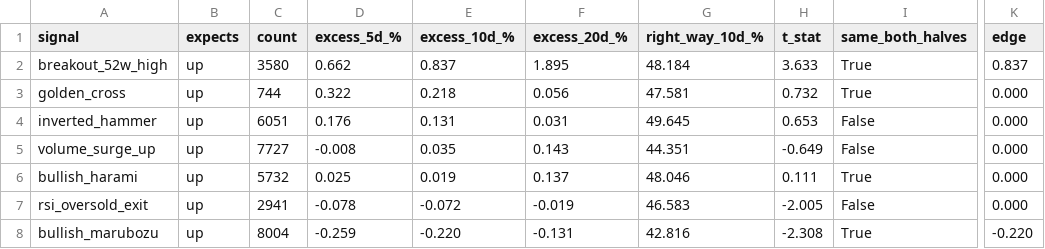
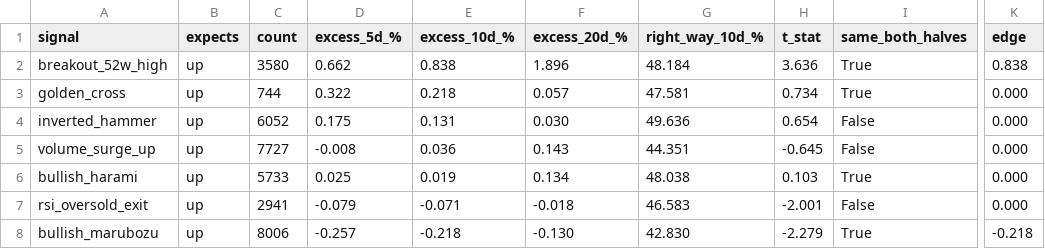
Before and after one commit to LMM26Beyond/ph-us-stock-guide, a CSV file: reports/signals_ph.csv, drawn as a sheet; only a part is shown, gaps mark what is left out; the diff covers the shown part only; the diff names each change by its address in the sheet, - before the commit and + after, or states it on an @@ line.

```diff
--- a/reports/signals_ph.csv
+++ b/reports/signals_ph.csv
-E2 (excess_10d_%): 0.837
+E2 (excess_10d_%): 0.838
-F2 (excess_20d_%): 1.895
+F2 (excess_20d_%): 1.896
-H2 (t_stat): 3.633
+H2 (t_stat): 3.636
-K2 (edge): 0.837
+K2 (edge): 0.838
-F3 (excess_20d_%): 0.056
+F3 (excess_20d_%): 0.057
-H3 (t_stat): 0.732
+H3 (t_stat): 0.734
-C4 (count): 6051
+C4 (count): 6052
-D4 (excess_5d_%): 0.176
+D4 (excess_5d_%): 0.175
-F4 (excess_20d_%): 0.031
+F4 (excess_20d_%): 0.030
-G4 (right_way_10d_%): 49.645
+G4 (right_way_10d_%): 49.636
-H4 (t_stat): 0.653
+H4 (t_stat): 0.654
-E5 (excess_10d_%): 0.035
+E5 (excess_10d_%): 0.036
-H5 (t_stat): -0.649
+H5 (t_stat): -0.645
-C6 (count): 5732
+C6 (count): 5733
-F6 (excess_20d_%): 0.137
+F6 (excess_20d_%): 0.134
-G6 (right_way_10d_%): 48.046
+G6 (right_way_10d_%): 48.038
-H6 (t_stat): 0.111
+H6 (t_stat): 0.103
-D7 (excess_5d_%): -0.078
+D7 (excess_5d_%): -0.079
-E7 (excess_10d_%): -0.072
+E7 (excess_10d_%): -0.071
-F7 (excess_20d_%): -0.019
+F7 (excess_20d_%): -0.018
-H7 (t_stat): -2.005
+H7 (t_stat): -2.001
-C8 (count): 8004
+C8 (count): 8006
-D8 (excess_5d_%): -0.259
+D8 (excess_5d_%): -0.257
-E8 (excess_10d_%): -0.220
+E8 (excess_10d_%): -0.218
-F8 (excess_20d_%): -0.131
+F8 (excess_20d_%): -0.130
-G8 (right_way_10d_%): 42.816
+G8 (right_way_10d_%): 42.830
-H8 (t_stat): -2.308
+H8 (t_stat): -2.279
-K8 (edge): -0.220
+K8 (edge): -0.218
```
Also changed, not shown: 84 edited cells elsewhere in this file, reports/signals_us.csv, 12 other files.
